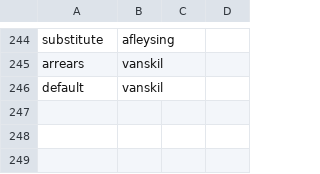
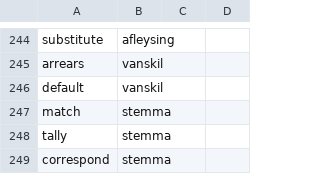
Before and after one commit to judyfong/dictionary, a CSV file: virk.csv, drawn as a sheet; only a part is shown, gaps mark what is left out.

Commit message:
Update virk.csv

```diff
--- a/virk.csv
+++ b/virk.csv
@@ -246 +246,4 @@ arrears,vanskil
 default,vanskil
+match,stemma
+tally,stemma
+correspond,stemma
```
